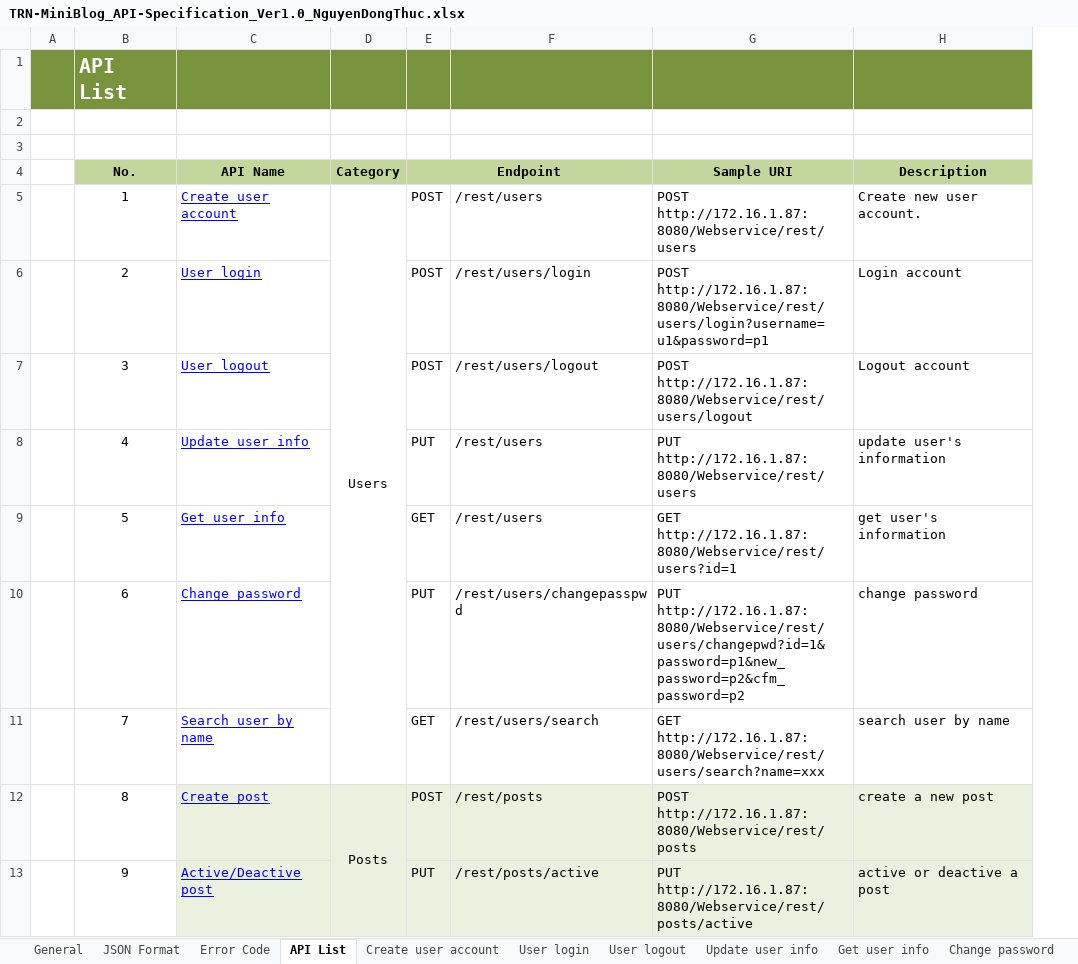
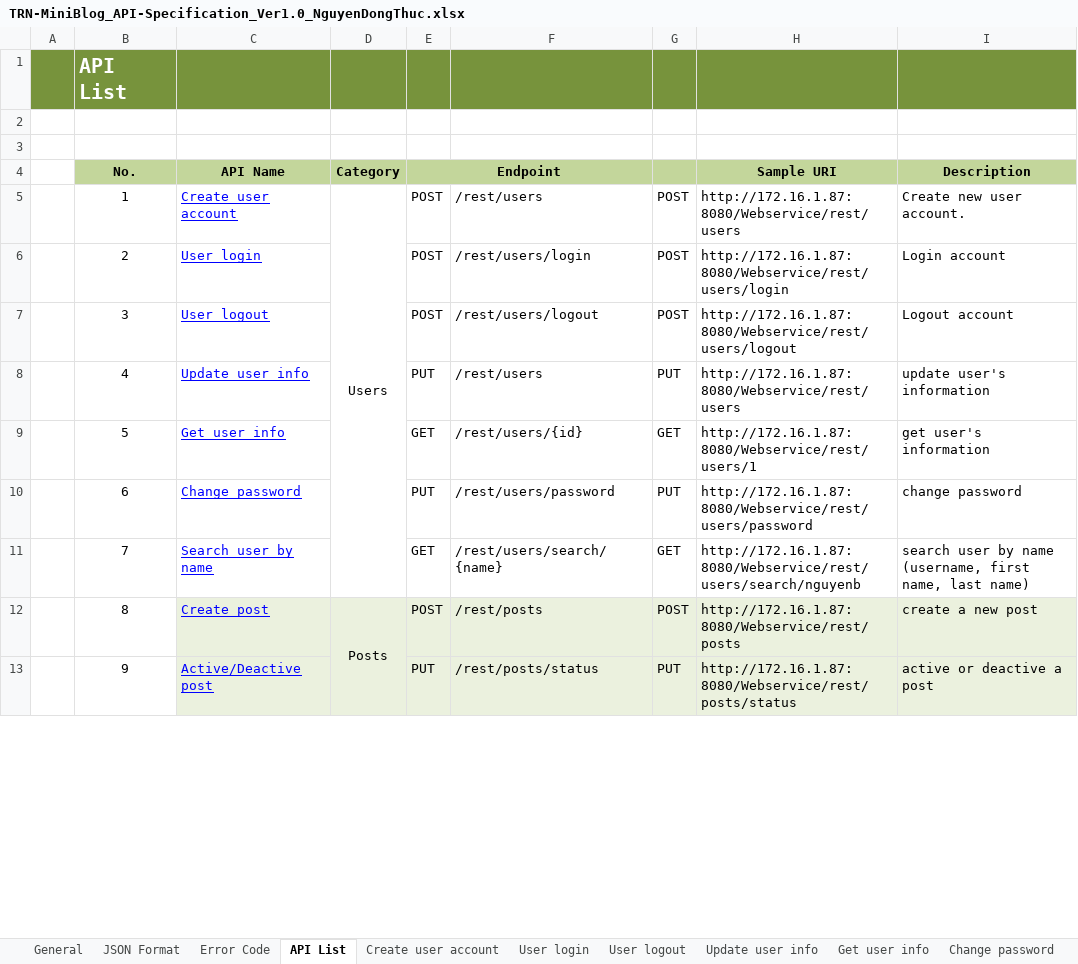
Before and after one commit to Mulodo-Java-Training/miniblog-nguyen.thuc, an Excel workbook: doc/backend/api/versions/TRN-MiniBlog_API-Specification_Ver1.0_NguyenDongThuc.xlsx, sheet API List, drawn as a sheet; only a part is shown; values as stored, in another font and other column widths than the file's, no borders; addresses are those after the commit; the diff covers the shown part only; the diff names each change by its address in the sheet, - before the commit and + after, or states it on an @@ line.

```diff
--- a/doc/backend/api/versions/TRN-MiniBlog_API-Specification_Ver1.0_NguyenDongThuc.xlsx (sheet API List)
+++ b/doc/backend/api/versions/TRN-MiniBlog_API-Specification_Ver1.0_NguyenDongThuc.xlsx (sheet API List)
+column G, rows 5-13: POST | POST | POST | PUT | GET | PUT | GET | POST | PUT
-H5 (Sample URI): POST http://172.16.1.87:8080/Webservice/rest/users
+H5 (Sample URI): http://172.16.1.87:8080/Webservice/rest/users
-H6 (Sample URI): POST http://172.16.1.87:8080/Webservice/rest/users/login?username=u1&password=p1
+H6 (Sample URI): http://172.16.1.87:8080/Webservice/rest/users/login
-H7 (Sample URI): POST http://172.16.1.87:8080/Webservice/rest/users/logout
+H7 (Sample URI): http://172.16.1.87:8080/Webservice/rest/users/logout
-H8 (Sample URI): PUT http://172.16.1.87:8080/Webservice/rest/users
+H8 (Sample URI): http://172.16.1.87:8080/Webservice/rest/users
-F9: /rest/users
+F9: /rest/users/{id}
-H9 (Sample URI): GET http://172.16.1.87:8080/Webservice/rest/users?id=1
+H9 (Sample URI): http://172.16.1.87:8080/Webservice/rest/users/1
-F10: /rest/users/changepasspwd
+F10: /rest/users/password
-H10 (Sample URI): PUT http://172.16.1.87:8080/Webservice/rest/users/changepwd?id=1&password=p1&new_password=p2&cfm_password=p2
+H10 (Sample URI): http://172.16.1.87:8080/Webservice/rest/users/password
-F11: /rest/users/search
+F11: /rest/users/search/{name}
-H11 (Sample URI): GET http://172.16.1.87:8080/Webservice/rest/users/search?name=xxx
+H11 (Sample URI): http://172.16.1.87:8080/Webservice/rest/users/search/nguyenb
-I11 (Description): search user by name
+I11 (Description): search user by name (username, first name, last name)
-H12 (Sample URI): POST http://172.16.1.87:8080/Webservice/rest/posts
+H12 (Sample URI): http://172.16.1.87:8080/Webservice/rest/posts
-F13: /rest/posts/active
+F13: /rest/posts/status
-H13 (Sample URI): PUT http://172.16.1.87:8080/Webservice/rest/posts/active
+H13 (Sample URI): http://172.16.1.87:8080/Webservice/rest/posts/status
```
Also changed, not shown: 14 edited cells elsewhere in this sheet, sheet Search user by name, sheet Change password, sheet Active post, sheet Delete comment, sheet Delete post, sheet Edit comment, 4 more sheets, charts or pictures, 2 other files.
